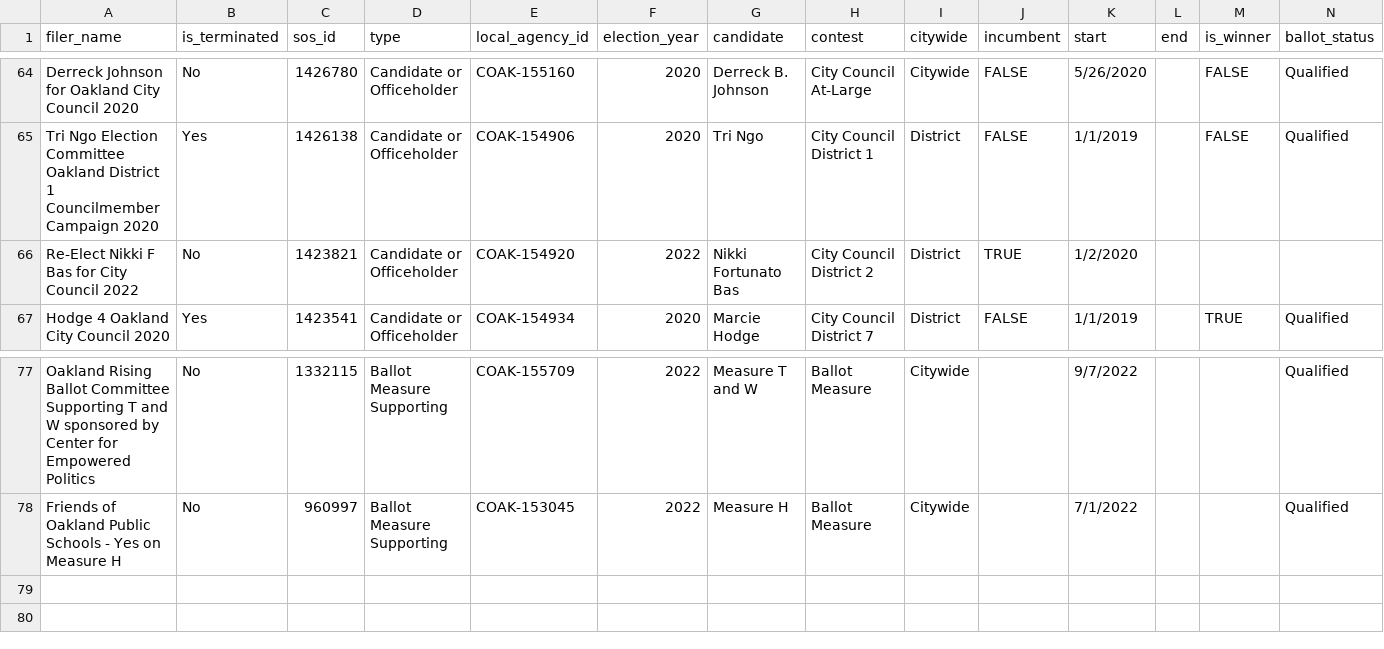
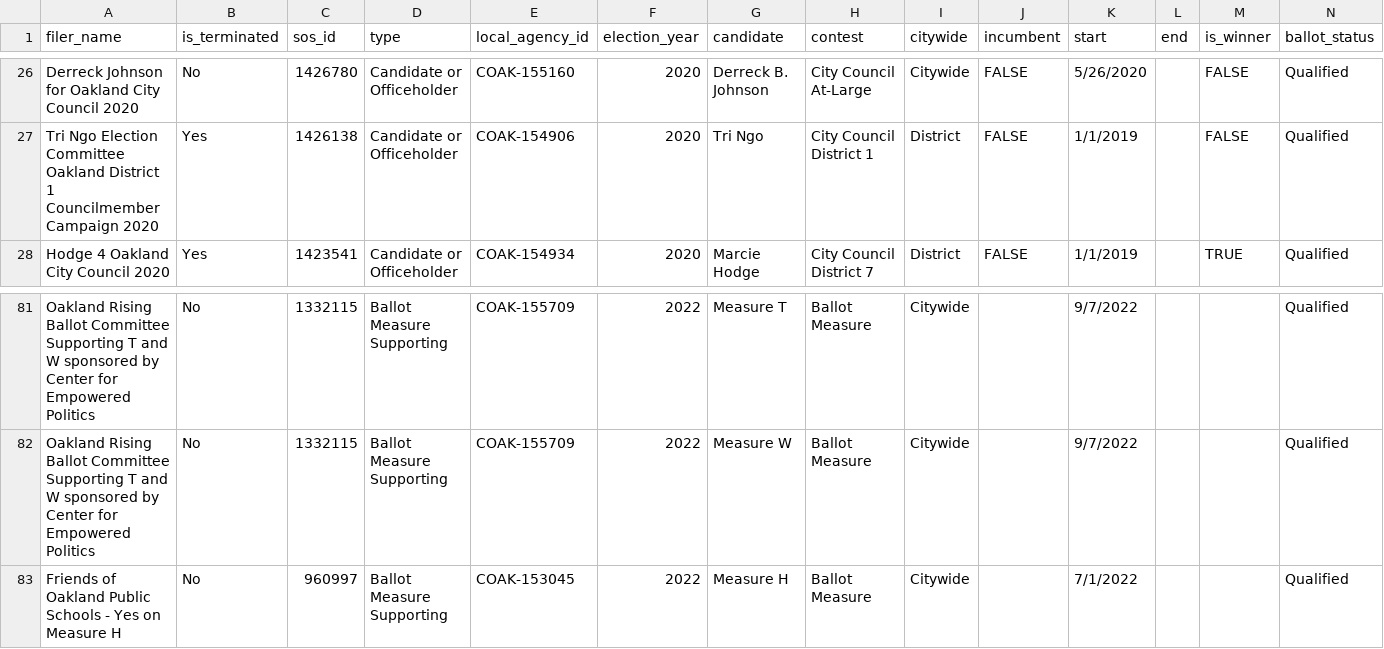
Before and after one commit to ckingbailey/show-me-the-money, a CSV file: input/filer_to_candidate.csv, drawn as a sheet; only a part is shown, gaps mark what is left out; addresses are those after the commit; the diff covers the shown part only; the diff names each change by its address in the sheet, - before the commit and + after, or states it on an @@ line.

Commit message:
new filer_to_candidate.csv

```diff
--- a/input/filer_to_candidate.csv
+++ b/input/filer_to_candidate.csv
@@ row 66 moved to row 80: Re-Elect Nikki F Bas for City Council 20… @@
-G81 (candidate): Measure T and W
+G81 (candidate): Measure T
+row 82: Oakland Rising Ballot Committee Supporting T and W sponsored by Center for Empowered Politics | No | 1332115 | Ballot Measure Supporting | COAK-155709 | 2022 | Measure W | Ballot Measure | Citywide |  | 9/7/2022 |  |  | Qualified
```
Also changed, not shown: 7 added rows, 3 removed rows and 35 moved rows elsewhere in this file.
